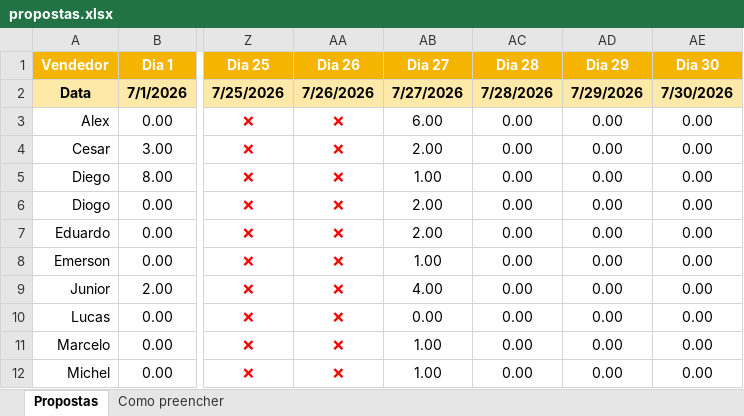
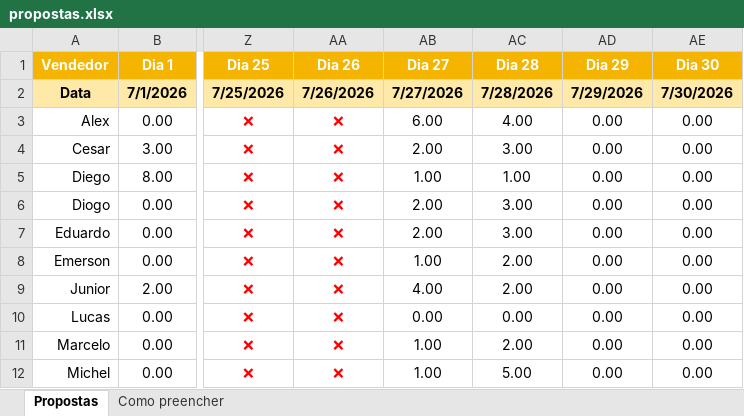
Before and after one commit to AlessandroConcresuper/Dashboard-Propostas-Novo-, an Excel workbook: propostas.xlsx, sheet Propostas, drawn as a sheet; only a part is shown, gaps mark what is left out; values as stored, in another font and other column widths than the file's, no borders; the diff names each change by its address in the sheet, - before the commit and + after, or states it on an @@ line.

Commit message:
Add files via upload

```diff
--- a/propostas.xlsx (sheet Propostas)
+++ b/propostas.xlsx (sheet Propostas)
-AC3 (Dia 28): 0.00
+AC3 (Dia 28): 4.00
-AC4 (Dia 28): 0.00
+AC4 (Dia 28): 3.00
-AC5 (Dia 28): 0.00
+AC5 (Dia 28): 1.00
-AC6:AC7 (Dia 28): 0.00
+AC6:AC7 (Dia 28): 3.00
-AC8:AC9 (Dia 28): 0.00
+AC8:AC9 (Dia 28): 2.00
-AC11 (Dia 28): 0.00
+AC11 (Dia 28): 2.00
-AC12 (Dia 28): 0.00
+AC12 (Dia 28): 5.00
```
